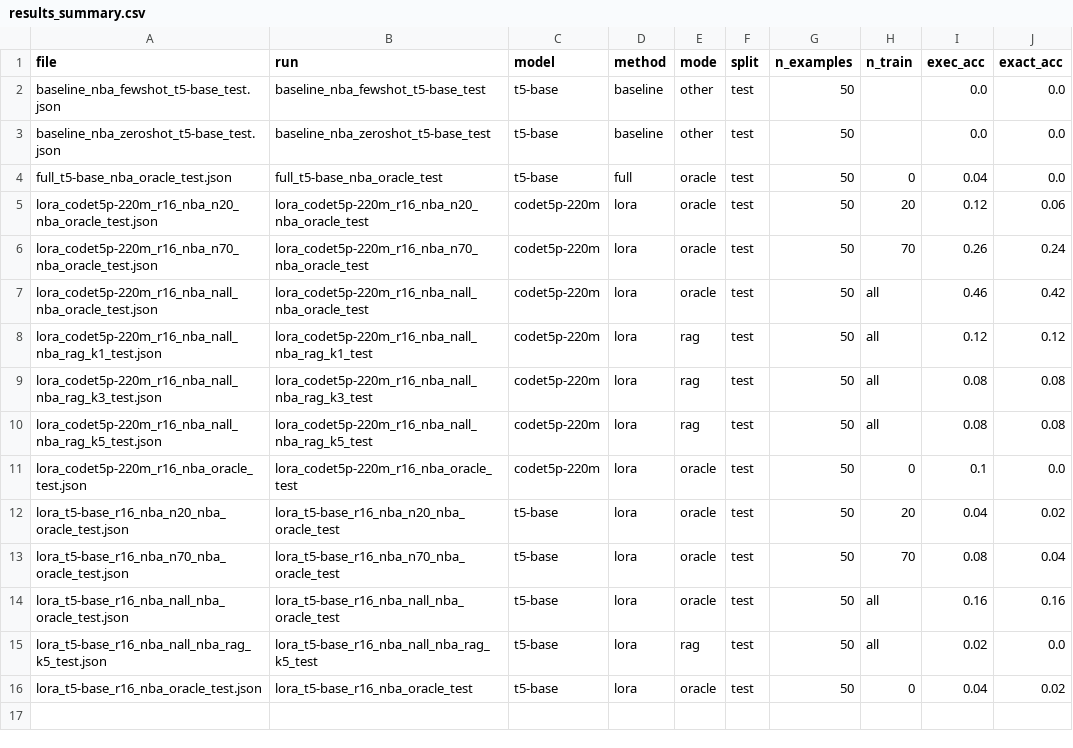
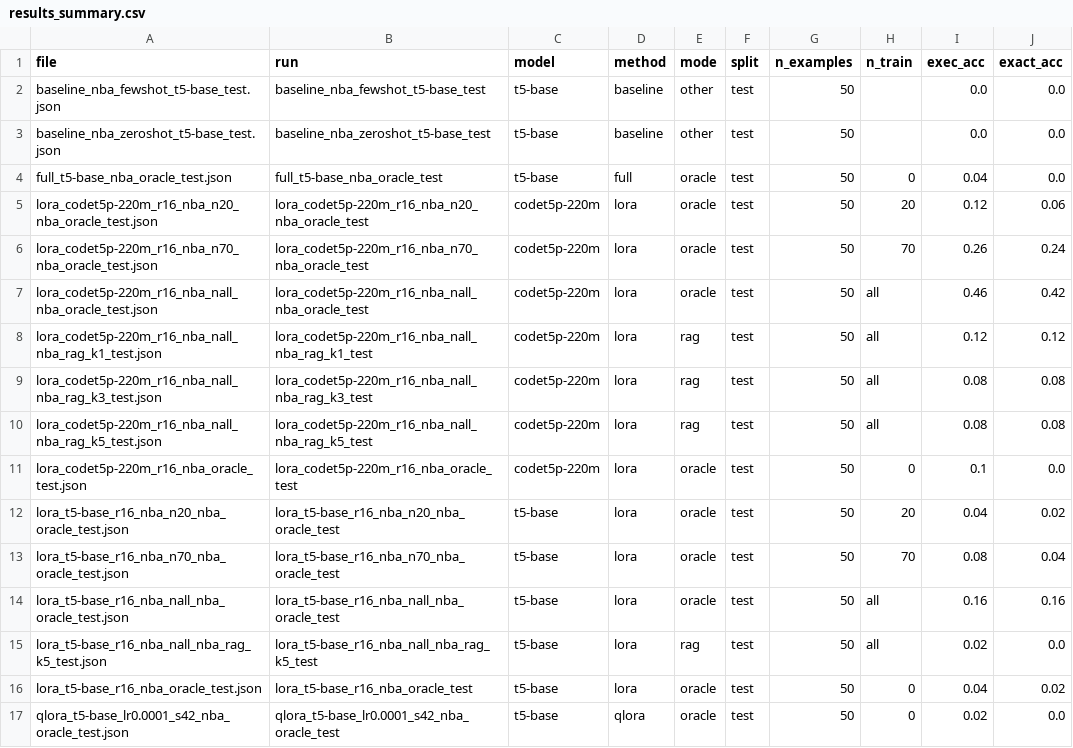
Before and after one commit to stanzixinwan/nba-text2sql, a CSV file: eval/results_summary.csv, drawn as a sheet; the diff names each change by its address in the sheet, - before the commit and + after, or states it on an @@ line.

Commit message:
Update README and evaluation files to reflect changes in few-shot adaptation examples and add new model results. Adjusted adaptation curve setup in presentation outline and enhanced reporting script to include QLoRA method.

```diff
--- a/eval/results_summary.csv
+++ b/eval/results_summary.csv
+row 17: qlora_t5-base_lr0.0001_s42_nba_oracle_test.json | qlora_t5-base_lr0.0001_s42_nba_oracle_test | t5-base | qlora | oracle | test | 50 | 0 | 0.02 | 0.0
```
Also changed, not shown: eval/fewshot_curve.csv, 5 other files.
